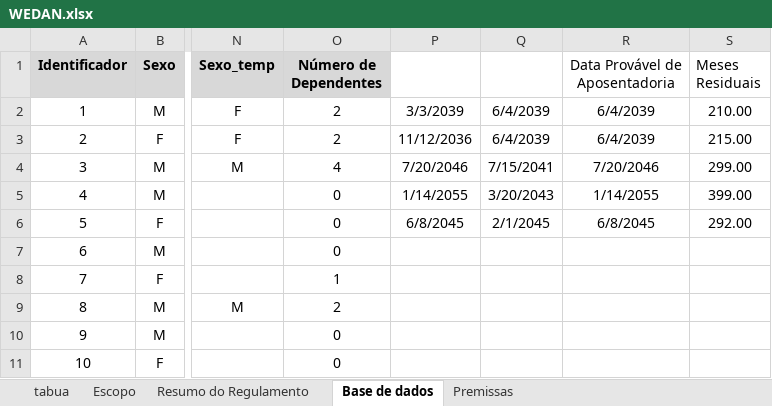
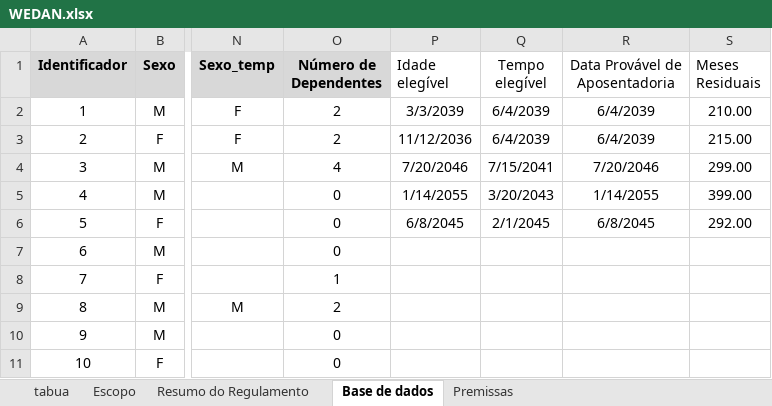
Before and after one commit to helderbelo/atuaria_we, an Excel workbook: WEDAN.xlsx, sheet Base de dados, drawn as a sheet; only a part is shown, gaps mark what is left out; values as stored, in another font and other column widths than the file's, no borders; charts and pictures not drawn; the diff names each change by its address in the sheet, - before the commit and + after, or states it on an @@ line.

Commit message:
Add files via upload

```diff
--- a/WEDAN.xlsx (sheet Base de dados)
+++ b/WEDAN.xlsx (sheet Base de dados)
-P1: (empty)
+P1: Idade elegível
-Q1: (empty)
+Q1: Tempo elegível
```
